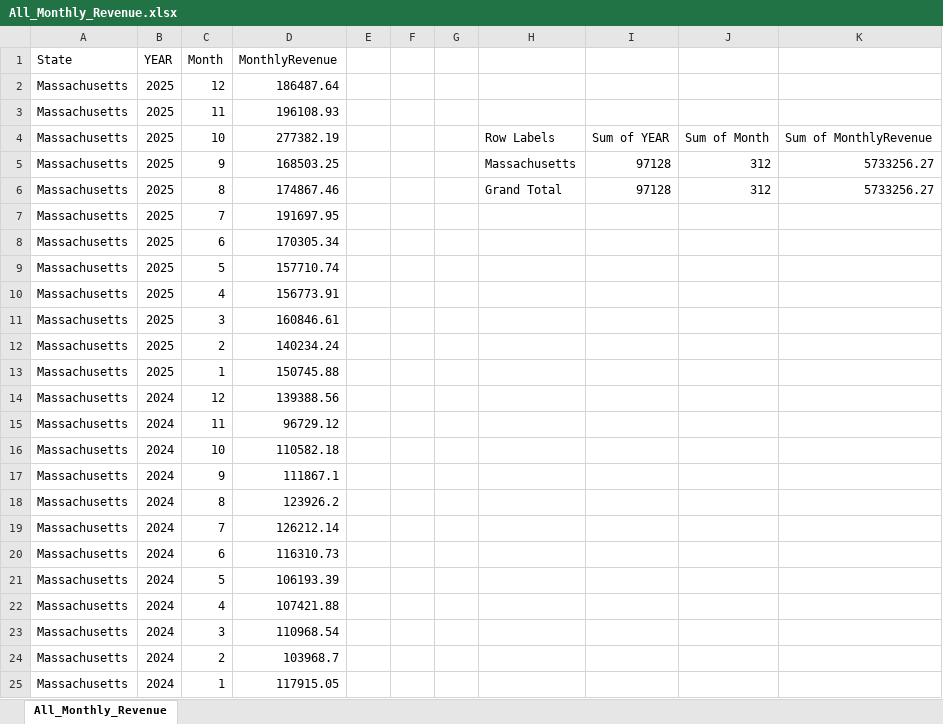
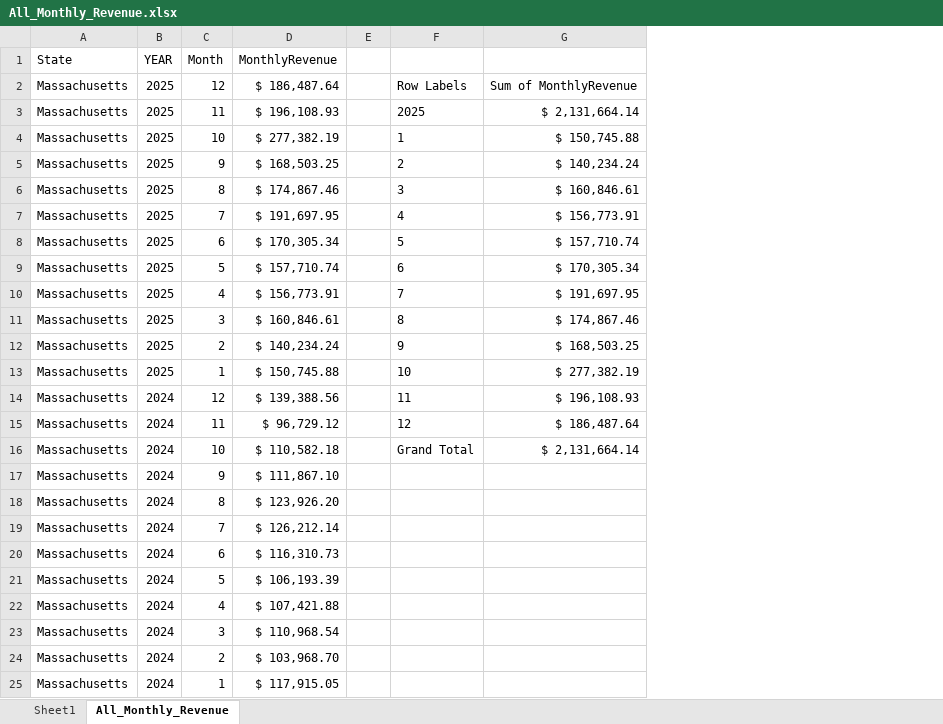
Before and after one commit to Sharya-wolf/Capstone_1, an Excel workbook: All_Monthly_Revenue.xlsx, sheet All_Monthly_Revenue, drawn as a sheet; only a part is shown; values as stored, in another font and other column widths than the file's, no borders; charts and pictures and table styles not drawn; removed rows and columns are numbered as before the commit, all else as after; the diff covers the shown part only; the diff names each change by its address in the sheet, - before the commit and + after, or states it on an @@ line.

```diff
--- a/All_Monthly_Revenue.xlsx (sheet All_Monthly_Revenue)
+++ b/All_Monthly_Revenue.xlsx (sheet All_Monthly_Revenue)
+sheet tab: Sheet1
-column F, empty
-column G, empty
-column H, rows 4-6: Row Labels | Massachusetts | Grand Total
-column I, rows 4-6: Sum of YEAR | 97128 | 97128
-column J, rows 4-6: Sum of Month | 312 | 312
-column K, rows 4-6: Sum of MonthlyRevenue | 5733256.27 | 5733256.27
+column F, rows 2-16: Row Labels | 2025 | 1 | 2 | 3 | 4 | 5 | 6 | 7 | 8 | 9 | 10 | 11 | 12 | Grand Total
+column G, rows 2-16: Sum of MonthlyRevenue | $ 2,131,664.14 | $ 150,745.88 | $ 140,234.24 | $ 160,846.61 | $ 156,773.91 | $ 157,710.74 | $ 170,305.34 | $ 191,697.95 | $ 174,867.46 | $ 168,503.25 | $ 277,382.19 | $ 196,108.93 | $ 186,487.64 | $ 2,131,664.14
-D2 (MonthlyRevenue): 186487.64
+D2 (MonthlyRevenue): $ 186,487.64
-D3 (MonthlyRevenue): 196108.93
+D3 (MonthlyRevenue): $ 196,108.93
-D4 (MonthlyRevenue): 277382.19
+D4 (MonthlyRevenue): $ 277,382.19
-D5 (MonthlyRevenue): 168503.25
+D5 (MonthlyRevenue): $ 168,503.25
-D6 (MonthlyRevenue): 174867.46
+D6 (MonthlyRevenue): $ 174,867.46
-D7 (MonthlyRevenue): 191697.95
+D7 (MonthlyRevenue): $ 191,697.95
-D8 (MonthlyRevenue): 170305.34
+D8 (MonthlyRevenue): $ 170,305.34
-D9 (MonthlyRevenue): 157710.74
+D9 (MonthlyRevenue): $ 157,710.74
-D10 (MonthlyRevenue): 156773.91
+D10 (MonthlyRevenue): $ 156,773.91
-D11 (MonthlyRevenue): 160846.61
+D11 (MonthlyRevenue): $ 160,846.61
-D12 (MonthlyRevenue): 140234.24
+D12 (MonthlyRevenue): $ 140,234.24
-D13 (MonthlyRevenue): 150745.88
+D13 (MonthlyRevenue): $ 150,745.88
-D14 (MonthlyRevenue): 139388.56
+D14 (MonthlyRevenue): $ 139,388.56
-D15 (MonthlyRevenue): 96729.12
+D15 (MonthlyRevenue): $ 96,729.12
-D16 (MonthlyRevenue): 110582.18
+D16 (MonthlyRevenue): $ 110,582.18
-D17 (MonthlyRevenue): 111867.1
+D17 (MonthlyRevenue): $ 111,867.10
-D18 (MonthlyRevenue): 123926.2
+D18 (MonthlyRevenue): $ 123,926.20
-D19 (MonthlyRevenue): 126212.14
+D19 (MonthlyRevenue): $ 126,212.14
-D20 (MonthlyRevenue): 116310.73
+D20 (MonthlyRevenue): $ 116,310.73
-D21 (MonthlyRevenue): 106193.39
+D21 (MonthlyRevenue): $ 106,193.39
-D22 (MonthlyRevenue): 107421.88
+D22 (MonthlyRevenue): $ 107,421.88
-D23 (MonthlyRevenue): 110968.54
+D23 (MonthlyRevenue): $ 110,968.54
-D24 (MonthlyRevenue): 103968.7
+D24 (MonthlyRevenue): $ 103,968.70
-D25 (MonthlyRevenue): 117915.05
+D25 (MonthlyRevenue): $ 117,915.05
```
Also changed, not shown: 24 hidden or unhidden rows elsewhere in this sheet, charts or pictures, 3 other files.
